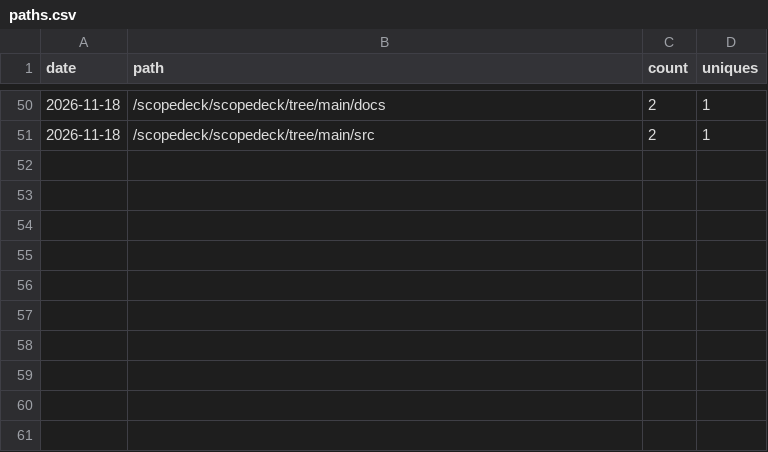
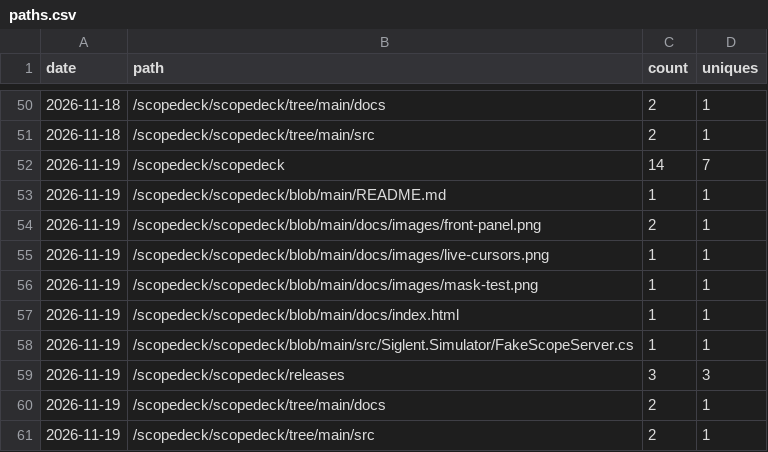
Before and after one commit to scopedeck/scopedeck, a CSV file: paths.csv, drawn as a sheet; only a part is shown, gaps mark what is left out.

```diff
--- a/paths.csv
+++ b/paths.csv
@@ -51 +51,11 @@ date,path,count,uniques
 2026-11-18,/scopedeck/scopedeck/tree/main/src,2,1
+2026-11-19,/scopedeck/scopedeck,14,7
+2026-11-19,/scopedeck/scopedeck/blob/main/README.md,1,1
+2026-11-19,/scopedeck/scopedeck/blob/main/docs/images/front-panel.png,2,1
+2026-11-19,/scopedeck/scopedeck/blob/main/docs/images/live-cursors.png,1,1
+2026-11-19,/scopedeck/scopedeck/blob/main/docs/images/mask-test.png,1,1
+2026-11-19,/scopedeck/scopedeck/blob/main/docs/index.html,1,1
+2026-11-19,/scopedeck/scopedeck/blob/main/src/Siglent.Simulator/FakeScopeServer.cs,1,1
+2026-11-19,/scopedeck/scopedeck/releases,3,3
+2026-11-19,/scopedeck/scopedeck/tree/main/docs,2,1
+2026-11-19,/scopedeck/scopedeck/tree/main/src,2,1
```
Also changed, not shown: clones.csv, referrers.csv, 3 other files.
